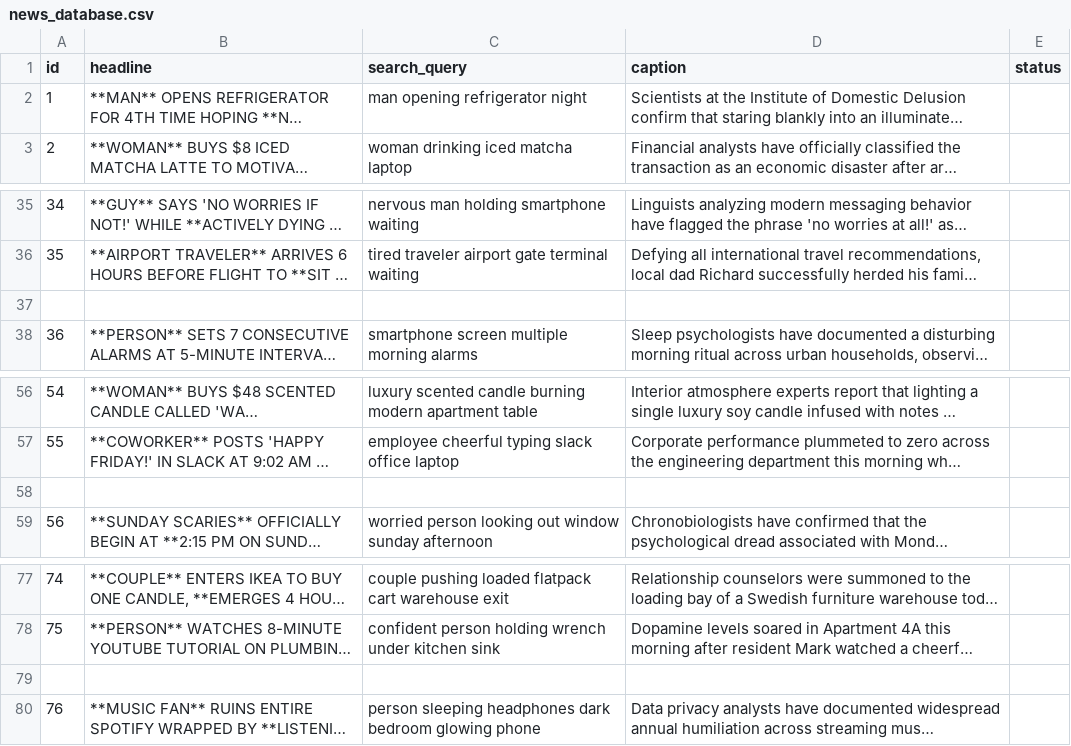
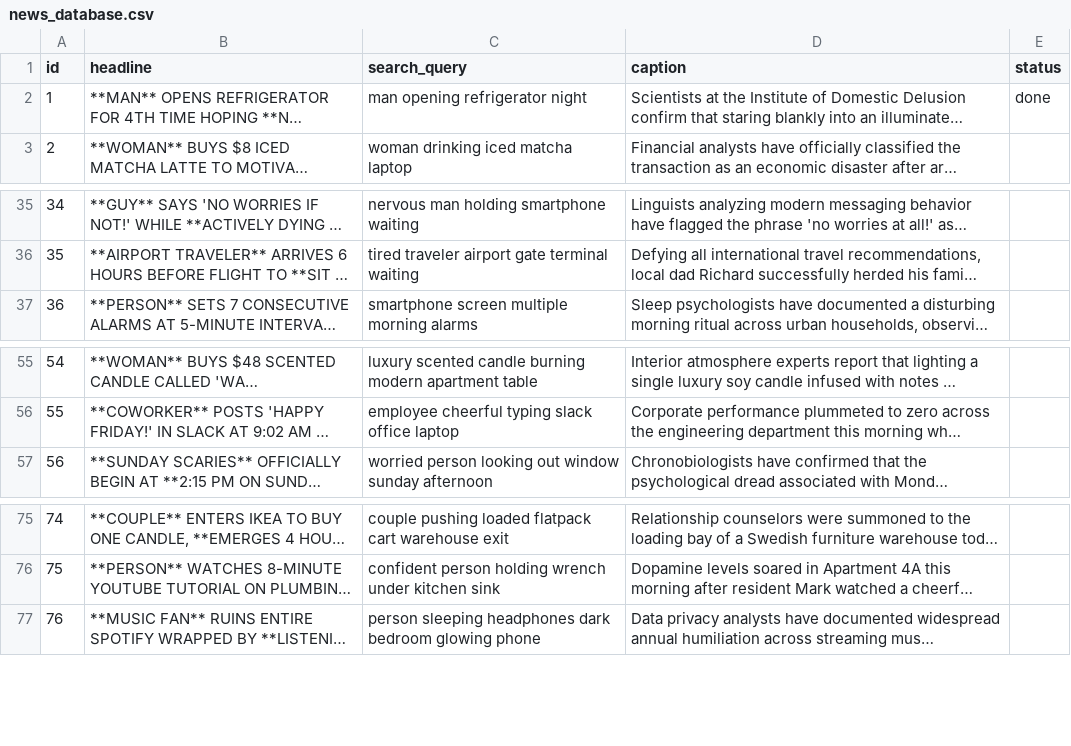
Before and after one commit to rjydly/michael-ballson, a CSV file: news/news_database.csv, drawn as a sheet; only a part is shown, gaps mark what is left out; long unchanged cells end in …; the diff names each change by its address in the sheet, - before the commit and + after, or states it on an @@ line.

```diff
--- a/news/news_database.csv
+++ b/news/news_database.csv
-E2 (status): (empty)
+E2 (status): done
-row 37: (empty)
-row 58: (empty)
-row 79: (empty)
```
Also changed, not shown: 1 other file.
